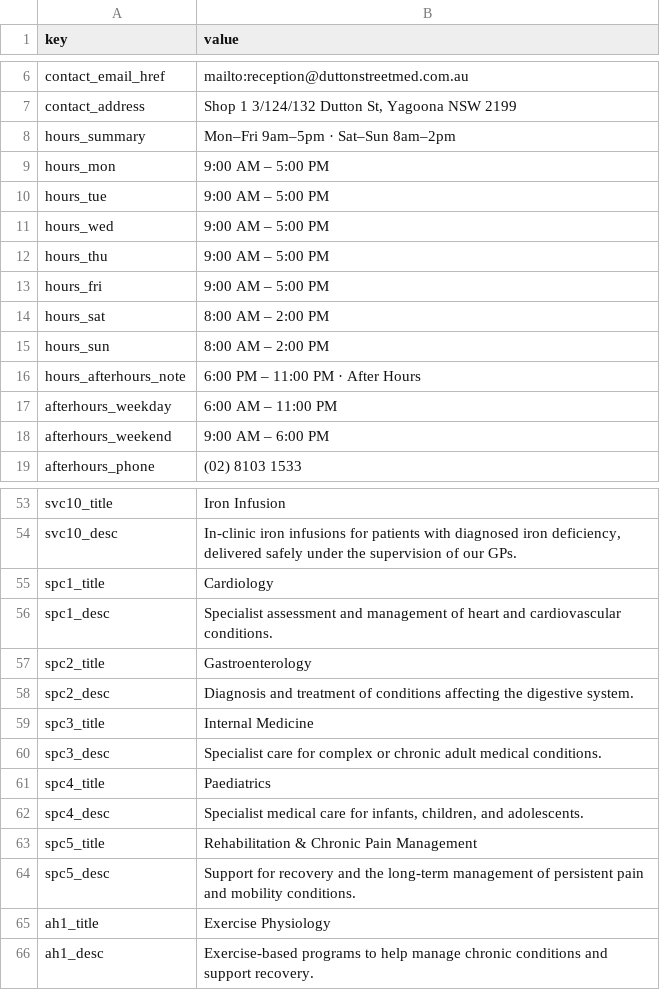
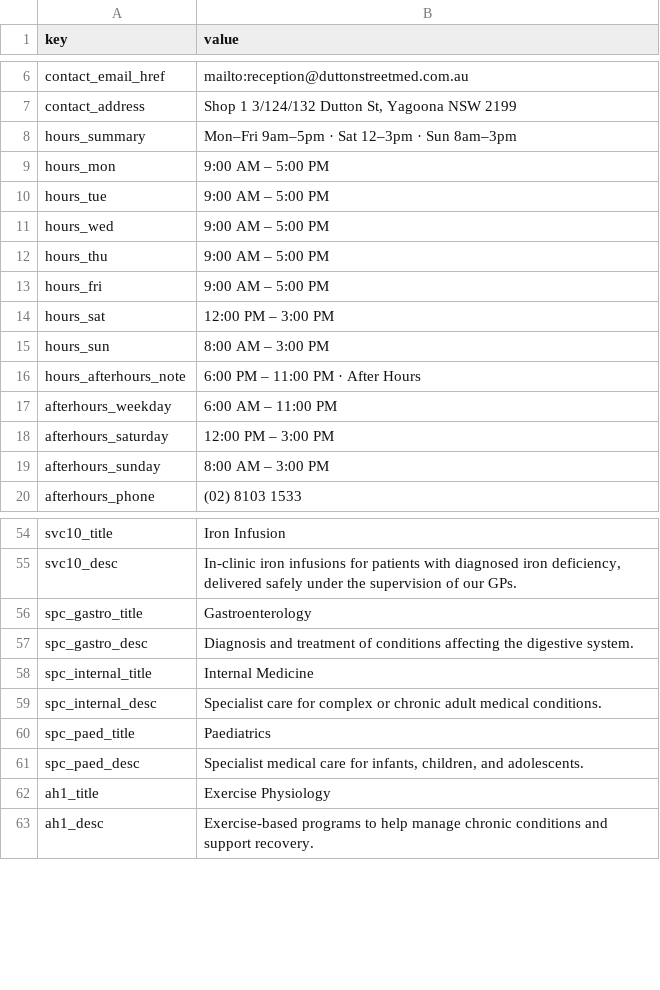
Before and after one commit to xlsafat/DuttonStmedv2, a CSV file: content-template.csv, drawn as a sheet; only a part is shown, gaps mark what is left out.

```diff
--- a/content-template.csv
+++ b/content-template.csv
@@ -7,3 +7,3 @@ contact_email_href,mailto:reception@duttonstreetmed.com.au
 contact_address,"Shop 1 3/124/132 Dutton St, Yagoona NSW 2199"
-hours_summary,Mon–Fri 9am–5pm · Sat–Sun 8am–2pm
+hours_summary,Mon–Fri 9am–5pm · Sat 12–3pm · Sun 8am–3pm
 hours_mon,9:00 AM – 5:00 PM
@@ -13,7 +13,8 @@ hours_thu,9:00 AM – 5:00 PM
 hours_fri,9:00 AM – 5:00 PM
-hours_sat,8:00 AM – 2:00 PM
-hours_sun,8:00 AM – 2:00 PM
+hours_sat,12:00 PM – 3:00 PM
+hours_sun,8:00 AM – 3:00 PM
 hours_afterhours_note,6:00 PM – 11:00 PM · After Hours
 afterhours_weekday,6:00 AM – 11:00 PM
-afterhours_weekend,9:00 AM – 6:00 PM
+afterhours_saturday,12:00 PM – 3:00 PM
+afterhours_sunday,8:00 AM – 3:00 PM
 afterhours_phone,(02) 8103 1533
@@ -54,12 +55,8 @@ svc10_title,Iron Infusion
 svc10_desc,"In-clinic iron infusions for patients with diagnosed iron deficiency, delivered safely under the supervision of our GPs."
-spc1_title,Cardiology
-spc1_desc,Specialist assessment and management of heart and cardiovascular conditions.
-spc2_title,Gastroenterology
-spc2_desc,Diagnosis and treatment of conditions affecting the digestive system.
-spc3_title,Internal Medicine
-spc3_desc,Specialist care for complex or chronic adult medical conditions.
-spc4_title,Paediatrics
-spc4_desc,"Specialist medical care for infants, children, and adolescents."
-spc5_title,Rehabilitation & Chronic Pain Management
-spc5_desc,Support for recovery and the long-term management of persistent pain and mobility conditions.
+spc_gastro_title,Gastroenterology
+spc_gastro_desc,Diagnosis and treatment of conditions affecting the digestive system.
+spc_internal_title,Internal Medicine
+spc_internal_desc,Specialist care for complex or chronic adult medical conditions.
+spc_paed_title,Paediatrics
+spc_paed_desc,"Specialist medical care for infants, children, and adolescents."
 ah1_title,Exercise Physiology
```
Also changed, not shown: 19 other files.
